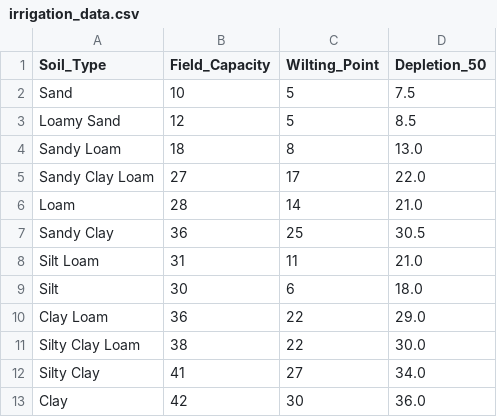
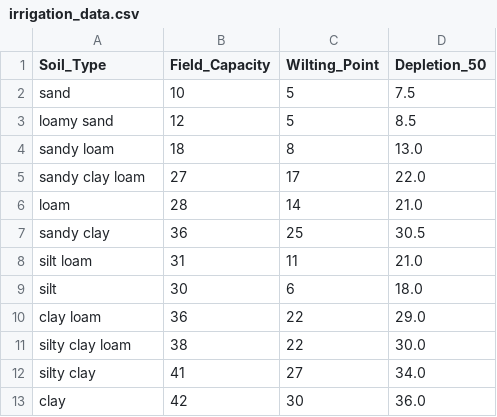
Before and after one commit to mmoussa720/Plant-growth-prediction, a CSV file: irrigation_data.csv, drawn as a sheet.

Commit message:
Refactor irrigation check response format and standardize soil type casing in CSV

```diff
--- a/irrigation_data.csv
+++ b/irrigation_data.csv
@@ -1,13 +1,13 @@
 Soil_Type,Field_Capacity,Wilting_Point,Depletion_50
-Sand,10,5,7.5
-Loamy Sand,12,5,8.5
-Sandy Loam,18,8,13.0
-Sandy Clay Loam,27,17,22.0
-Loam,28,14,21.0
-Sandy Clay,36,25,30.5
-Silt Loam,31,11,21.0
-Silt,30,6,18.0
-Clay Loam,36,22,29.0
-Silty Clay Loam,38,22,30.0
-Silty Clay,41,27,34.0
-Clay,42,30,36.0
+sand,10,5,7.5
+loamy sand,12,5,8.5
+sandy loam,18,8,13.0
+sandy clay loam,27,17,22.0
+loam,28,14,21.0
+sandy clay,36,25,30.5
+silt loam,31,11,21.0
+silt,30,6,18.0
+clay loam,36,22,29.0
+silty clay loam,38,22,30.0
+silty clay,41,27,34.0
+clay,42,30,36.0
```
Also changed, not shown: 1 other file.
